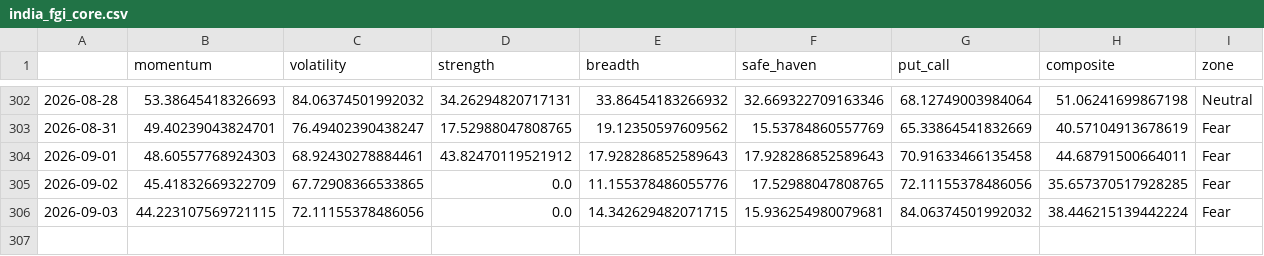
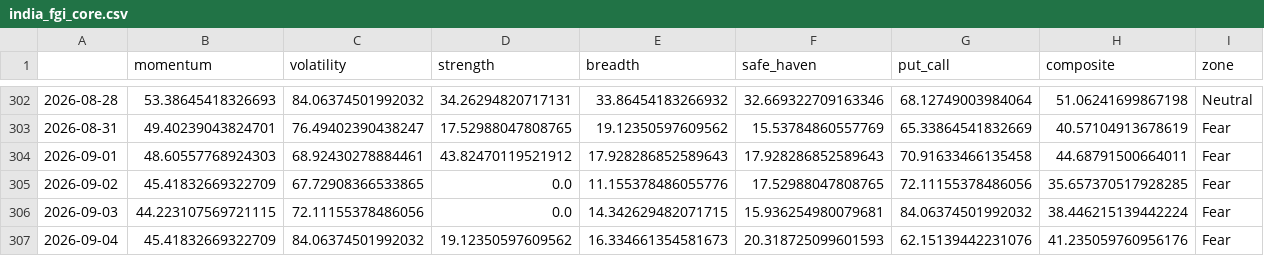
Before and after one commit to Sumanthputanemahesh/FEAR-AND-GREED-INDEX-INDIA, a CSV file: docs/data/india_fgi_core.csv, drawn as a sheet; only a part is shown, gaps mark what is left out; the diff names each change by its address in the sheet, - before the commit and + after, or states it on an @@ line.

```diff
--- a/docs/data/india_fgi_core.csv
+++ b/docs/data/india_fgi_core.csv
+row 307: 2026-09-04 | 45.41832669322709 | 84.06374501992032 | 19.12350597609562 | 16.334661354581673 | 20.318725099601593 | 62.15139442231076 | 41.235059760956176 | Fear
```
Also changed, not shown: docs/data/india_fgi_components_raw.csv, docs/data/india_fgi_extended.csv, 8 other files.
